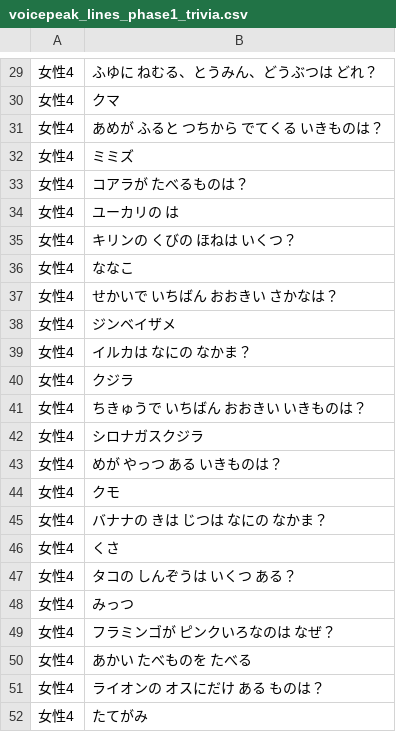
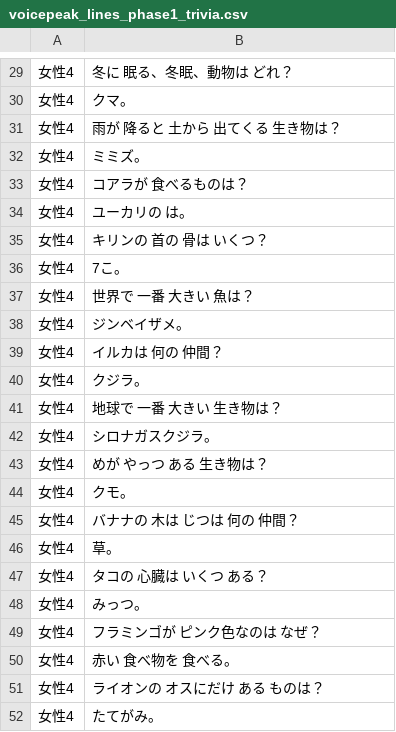
Before and after one commit to NautilusDW/pono-asobiba-app, a CSV file: tools/voicepeak/voicepeak_lines_phase1_trivia.csv, drawn as a sheet; only a part is shown, gaps mark what is left out; the diff covers the shown part only.

```diff
--- a/tools/voicepeak/voicepeak_lines_phase1_trivia.csv
+++ b/tools/voicepeak/voicepeak_lines_phase1_trivia.csv
@@ -29,24 +29,24 @@
-女性4,ふゆに ねむる、とうみん、どうぶつは どれ？
-女性4,クマ
-女性4,あめが ふると つちから でてくる いきものは？
-女性4,ミミズ
-女性4,コアラが たべるものは？
-女性4,ユーカリの は
-女性4,キリンの くびの ほねは いくつ？
-女性4,ななこ
-女性4,せかいで いちばん おおきい さかなは？
-女性4,ジンベイザメ
-女性4,イルカは なにの なかま？
-女性4,クジラ
-女性4,ちきゅうで いちばん おおきい いきものは？
-女性4,シロナガスクジラ
-女性4,めが やっつ ある いきものは？
-女性4,クモ
-女性4,バナナの きは じつは なにの なかま？
-女性4,くさ
-女性4,タコの しんぞうは いくつ ある？
-女性4,みっつ
-女性4,フラミンゴが ピンクいろなのは なぜ？
-女性4,あかい たべものを たべる
+女性4,冬に 眠る、冬眠、動物は どれ？
+女性4,クマ。
+女性4,雨が 降ると 土から 出てくる 生き物は？
+女性4,ミミズ。
+女性4,コアラが 食べるものは？
+女性4,ユーカリの は。
+女性4,キリンの 首の 骨は いくつ？
+女性4,7こ。
+女性4,世界で 一番 大きい 魚は？
+女性4,ジンベイザメ。
+女性4,イルカは 何の 仲間？
+女性4,クジラ。
+女性4,地球で 一番 大きい 生き物は？
+女性4,シロナガスクジラ。
+女性4,めが やっつ ある 生き物は？
+女性4,クモ。
+女性4,バナナの 木は じつは 何の 仲間？
+女性4,草。
+女性4,タコの 心臓は いくつ ある？
+女性4,みっつ。
+女性4,フラミンゴが ピンク色なのは なぜ？
+女性4,赤い 食べ物を 食べる。
 女性4,ライオンの オスにだけ ある ものは？
-女性4,たてがみ
+女性4,たてがみ。
```
Also changed, not shown: 28 edited cells elsewhere in this file, tools/voicepeak/voicepeak_lines_unique_phase1_trivia.csv, 2 other files.
